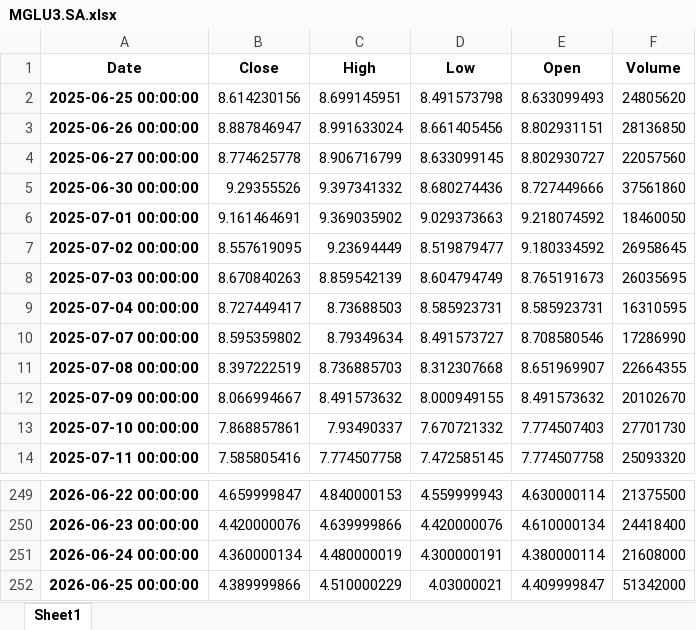
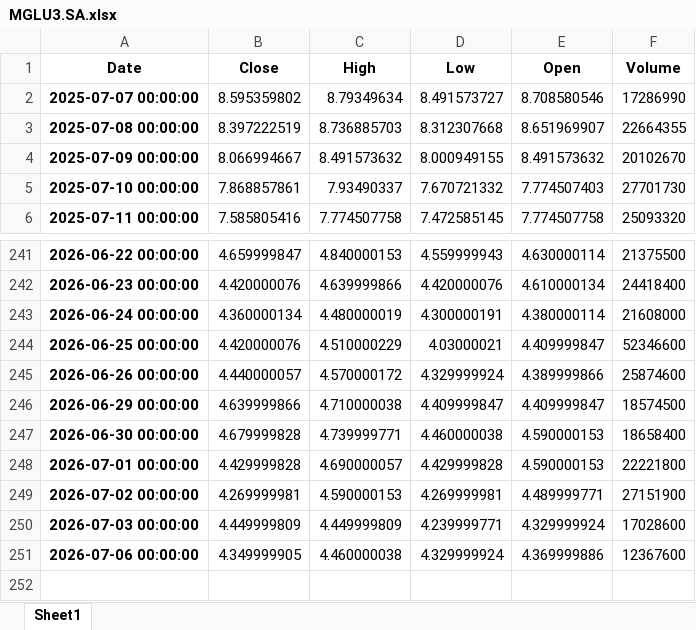
Before and after one commit to davi-almeida-77/Stock-analyzer-python, an Excel workbook: data/raw/MGLU3.SA.xlsx, sheet Sheet1, drawn as a sheet; only a part is shown, gaps mark what is left out; values as stored, in another font and other column widths than the file's, no borders; removed rows and columns are numbered as before the commit, all else as after; the diff names each change by its address in the sheet, - before the commit and + after, or states it on an @@ line.

```diff
--- a/data/raw/MGLU3.SA.xlsx (sheet Sheet1)
+++ b/data/raw/MGLU3.SA.xlsx (sheet Sheet1)
-row 2: 2025-06-25 00:00:00 | 8.614230156 | 8.699145951 | 8.491573798 | 8.633099493 | 24805620
-row 3: 2025-06-26 00:00:00 | 8.887846947 | 8.991633024 | 8.661405456 | 8.802931151 | 28136850
-row 4: 2025-06-27 00:00:00 | 8.774625778 | 8.906716799 | 8.633099145 | 8.802930727 | 22057560
-row 5: 2025-06-30 00:00:00 | 9.29355526 | 9.397341332 | 8.680274436 | 8.727449666 | 37561860
-row 6: 2025-07-01 00:00:00 | 9.161464691 | 9.369035902 | 9.029373663 | 9.218074592 | 18460050
-row 7: 2025-07-02 00:00:00 | 8.557619095 | 9.23694449 | 8.519879477 | 9.180334592 | 26958645
-row 8: 2025-07-03 00:00:00 | 8.670840263 | 8.859542139 | 8.604794749 | 8.765191673 | 26035695
-row 9: 2025-07-04 00:00:00 | 8.727449417 | 8.73688503 | 8.585923731 | 8.585923731 | 16310595
-B244 (Close): 4.389999866
+B244 (Close): 4.420000076
-F244 (Volume): 51342000
+F244 (Volume): 52346600
+row 245: 2026-06-26 00:00:00 | 4.440000057 | 4.570000172 | 4.329999924 | 4.389999866 | 25874600
+row 246: 2026-06-29 00:00:00 | 4.639999866 | 4.710000038 | 4.409999847 | 4.409999847 | 18574500
+row 247: 2026-06-30 00:00:00 | 4.679999828 | 4.739999771 | 4.460000038 | 4.590000153 | 18658400
+row 248: 2026-07-01 00:00:00 | 4.429999828 | 4.690000057 | 4.429999828 | 4.590000153 | 22221800
+row 249: 2026-07-02 00:00:00 | 4.269999981 | 4.590000153 | 4.269999981 | 4.489999771 | 27151900
+row 250: 2026-07-03 00:00:00 | 4.449999809 | 4.449999809 | 4.239999771 | 4.329999924 | 17028600
+row 251: 2026-07-06 00:00:00 | 4.349999905 | 4.460000038 | 4.329999924 | 4.369999886 | 12367600
```
Also changed, not shown: data/processed/stocks_processed.xlsx, data/raw/NVDA.xlsx, 13 other files.
